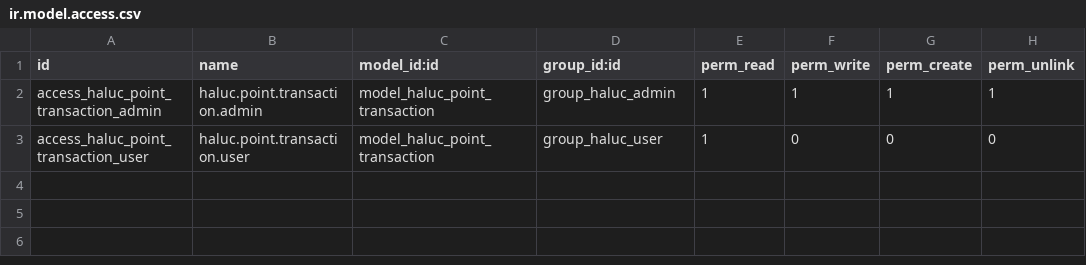
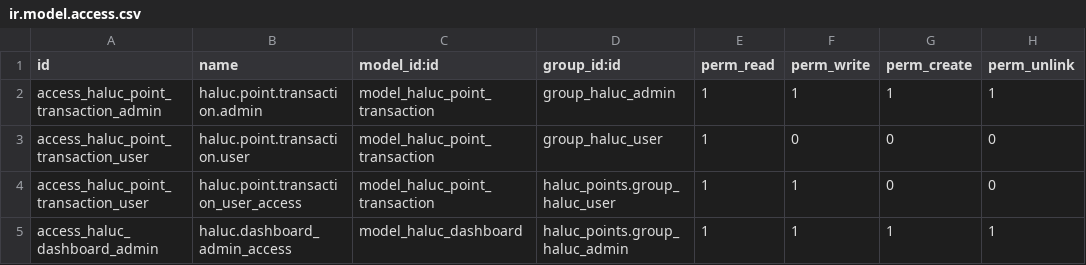
Before and after one commit to hasomerhacairhu/odoo-haluc-pontok, a CSV file: haluc_points/security/ir.model.access.csv, drawn as a sheet; the diff names each change by its address in the sheet, - before the commit and + after, or states it on an @@ line.

Commit message:
Add dashboard views, chart widget, and notification logic for Háluc Points module

```diff
--- a/haluc_points/security/ir.model.access.csv
+++ b/haluc_points/security/ir.model.access.csv
+row 4: access_haluc_point_transaction_user | haluc.point.transaction_user_access | model_haluc_point_transaction | haluc_points.group_haluc_user | 1 | 1 | 0 | 0
+row 5: access_haluc_dashboard_admin | haluc.dashboard_admin_access | model_haluc_dashboard | haluc_points.group_haluc_admin | 1 | 1 | 1 | 1
```
Also changed, not shown: 9 other files.
